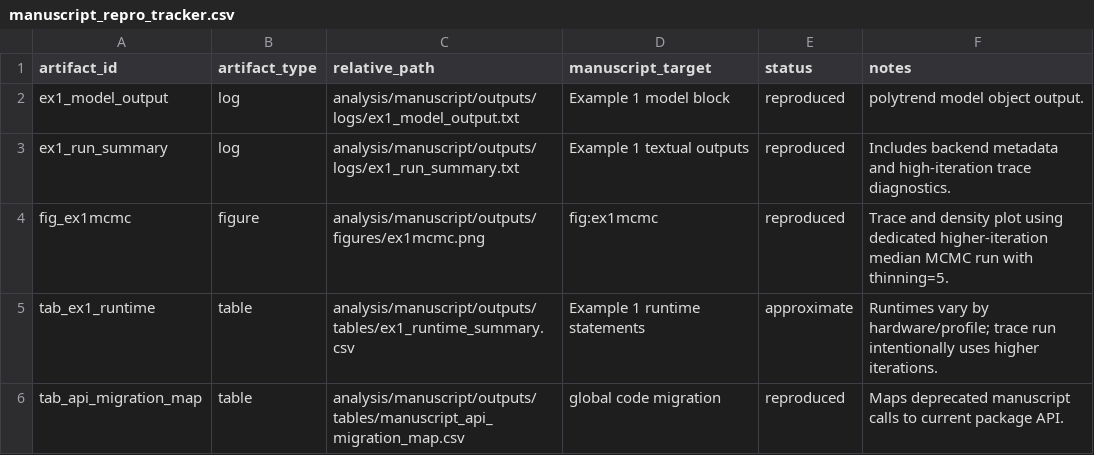
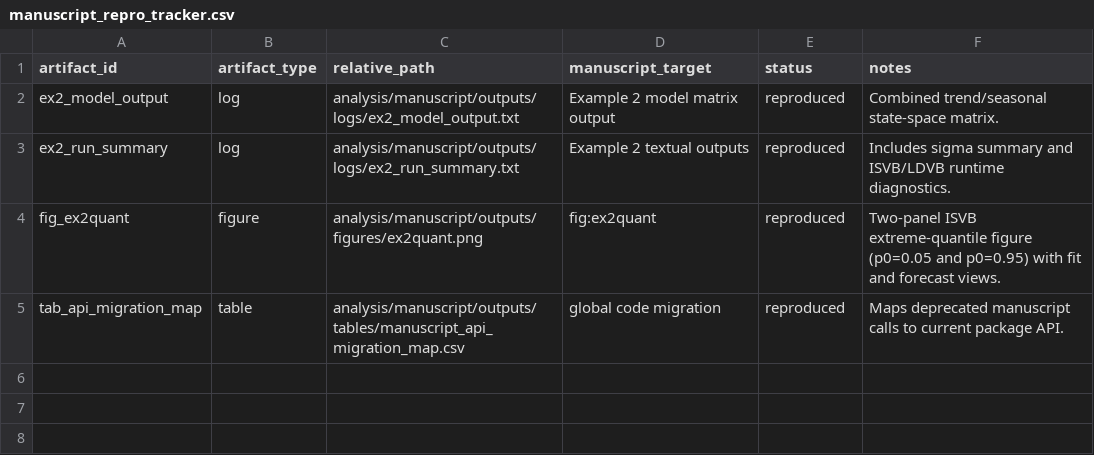
Before and after one commit to AntonioAPDL/exdqlm---Article, a CSV file: analysis/manuscript/outputs/tables/manuscript_repro_tracker.csv, drawn as a sheet.

Commit message:
analysis: update ex1/ex2 quantile figures and horizons

```diff
--- a/analysis/manuscript/outputs/tables/manuscript_repro_tracker.csv
+++ b/analysis/manuscript/outputs/tables/manuscript_repro_tracker.csv
@@ -1,6 +1,5 @@
 "artifact_id","artifact_type","relative_path","manuscript_target","status","notes"
-"ex1_model_output","log","analysis/manuscript/outputs/logs/ex1_model_output.txt","Example 1 model block","reproduced","polytrend model object output."
-"ex1_run_summary","log","analysis/manuscript/outputs/logs/ex1_run_summary.txt","Example 1 textual outputs","reproduced","Includes backend metadata and high-iteration trace diagnostics."
-"fig_ex1mcmc","figure","analysis/manuscript/outputs/figures/ex1mcmc.png","fig:ex1mcmc","reproduced","Trace and density plot using dedicated higher-iteration median MCMC run with thinning=5."
-"tab_ex1_runtime","table","analysis/manuscript/outputs/tables/ex1_runtime_summary.csv","Example 1 runtime statements","approximate","Runtimes vary by hardware/profile; trace run intentionally uses higher iterations."
+"ex2_model_output","log","analysis/manuscript/outputs/logs/ex2_model_output.txt","Example 2 model matrix output","reproduced","Combined trend/seasonal state-space matrix."
+"ex2_run_summary","log","analysis/manuscript/outputs/logs/ex2_run_summary.txt","Example 2 textual outputs","reproduced","Includes sigma summary and ISVB/LDVB runtime diagnostics."
+"fig_ex2quant","figure","analysis/manuscript/outputs/figures/ex2quant.png","fig:ex2quant","reproduced","Two-panel ISVB extreme-quantile figure (p0=0.05 and p0=0.95) with fit and forecast views."
 "tab_api_migration_map","table","analysis/manuscript/outputs/tables/manuscript_api_migration_map.csv","global code migration","reproduced","Maps deprecated manuscript calls to current package API."
```
Also changed, not shown: analysis/manuscript/outputs/tables/manuscript_repro_notes.csv, 5 other files.
